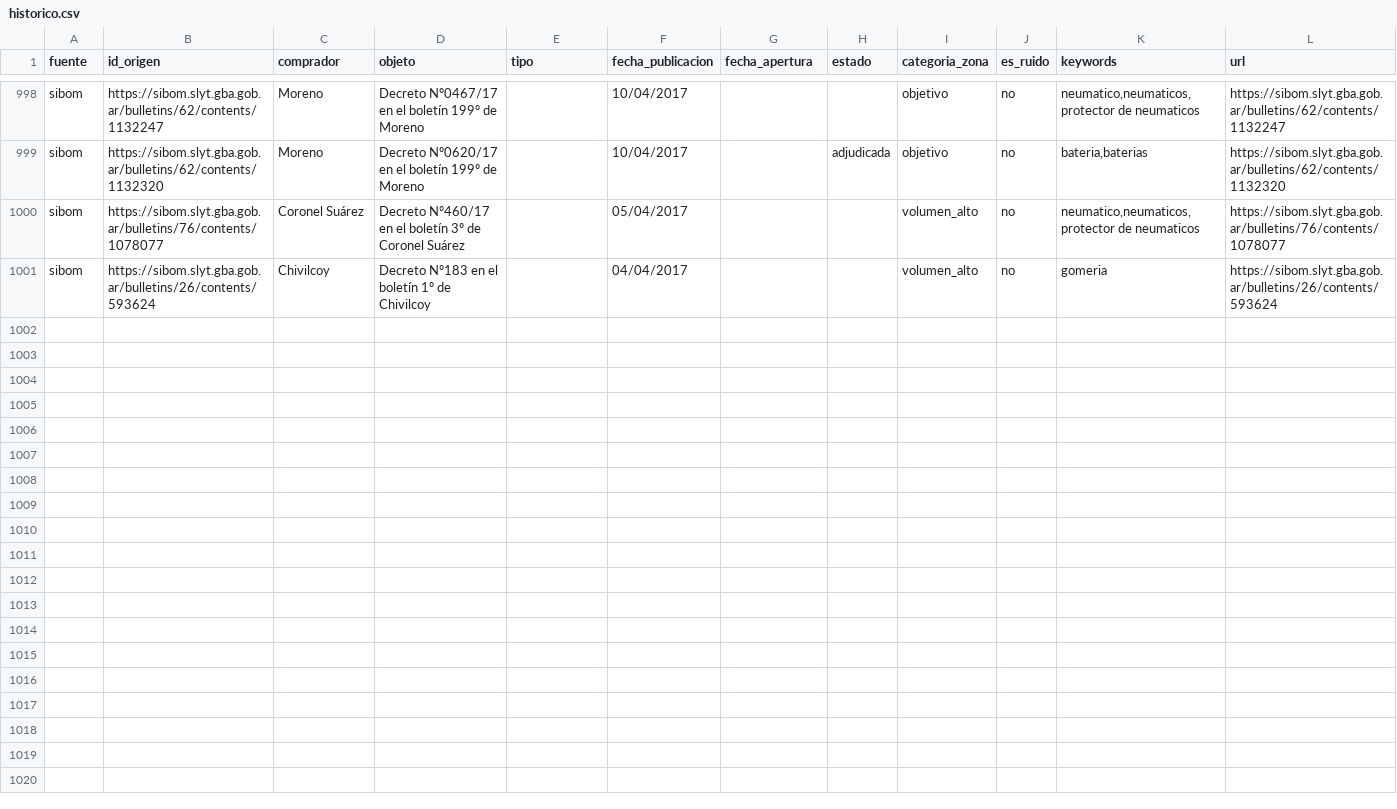
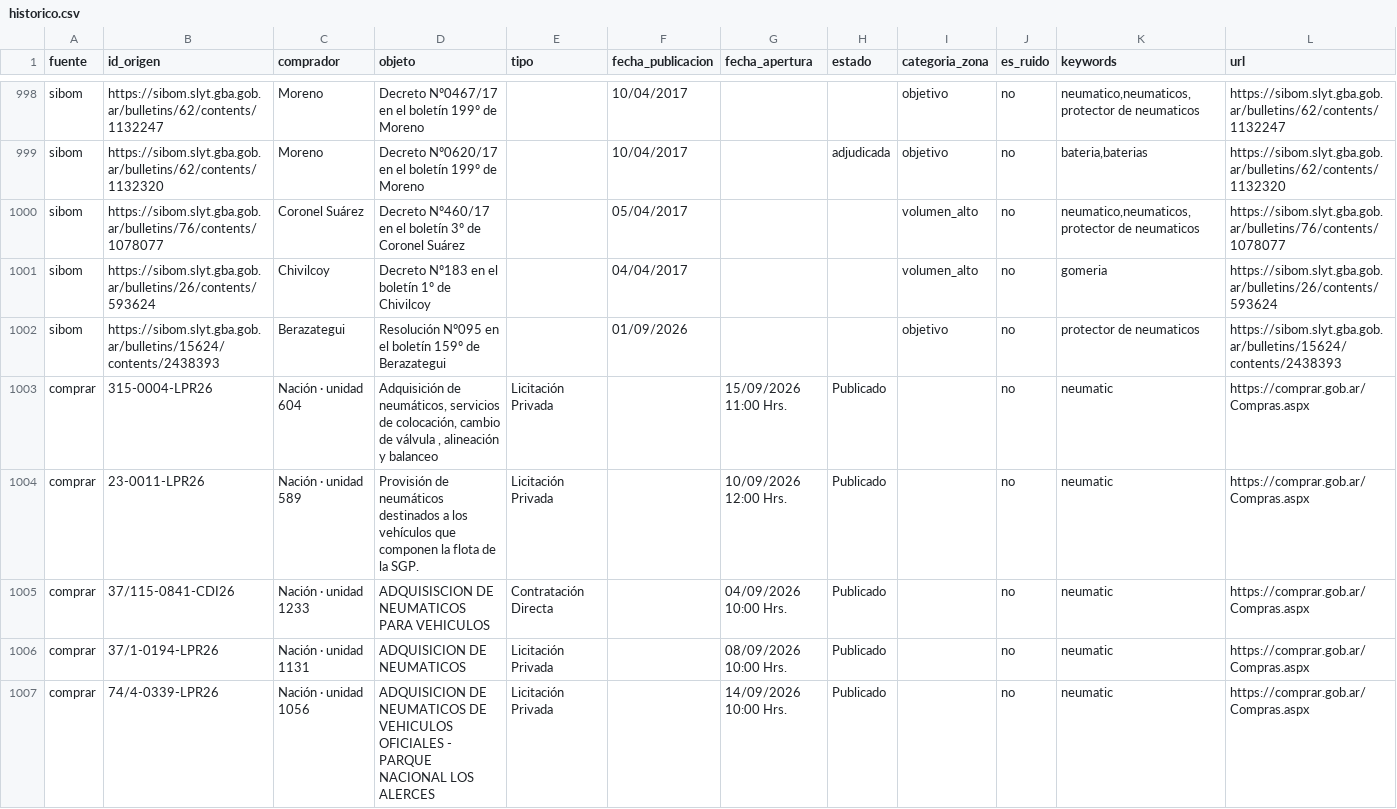
Before and after one commit to Santino530/radar-licitaciones, a CSV file: data/historico.csv, drawn as a sheet; only a part is shown, gaps mark what is left out; rows hold the shown columns only; the diff covers the shown part only; the diff names each change by its address in the sheet, - before the commit and + after, or states it on an @@ line.

```diff
--- a/data/historico.csv
+++ b/data/historico.csv
+row 1002: sibom | https://sibom.slyt.gba.gob.ar/bulletins/15624/contents/2438393 | Berazategui | Resolución Nº095 en el boletín 159º de Berazategui |  | 01/09/2026 |  |  | objetivo | no | protector de neumaticos | https://sibom.slyt.gba.gob.ar/bulletins/15624/contents/2438393
+row 1003: comprar | 315-0004-LPR26 | Nación · unidad 604 | Adquisición de neumáticos, servicios de colocación, cambio de válvula , alineación y balanceo | Licitación Privada |  | 15/09/2026 11:00 Hrs. | Publicado |  | no | neumatic | https://comprar.gob.ar/Compras.aspx
+row 1004: comprar | 23-0011-LPR26 | Nación · unidad 589 | Provisión de neumáticos destinados a los vehículos que componen la flota de la SGP. | Licitación Privada |  | 10/09/2026 12:00 Hrs. | Publicado |  | no | neumatic | https://comprar.gob.ar/Compras.aspx
+row 1005: comprar | 37/115-0841-CDI26 | Nación · unidad 1233 | ADQUISISCION DE NEUMATICOS PARA VEHICULOS | Contratación Directa |  | 04/09/2026 10:00 Hrs. | Publicado |  | no | neumatic | https://comprar.gob.ar/Compras.aspx
+row 1006: comprar | 37/1-0194-LPR26 | Nación · unidad 1131 | ADQUISICION DE NEUMATICOS | Licitación Privada |  | 08/09/2026 10:00 Hrs. | Publicado |  | no | neumatic | https://comprar.gob.ar/Compras.aspx
+row 1007: comprar | 74/4-0339-LPR26 | Nación · unidad 1056 | ADQUISICION DE NEUMATICOS DE VEHICULOS OFICIALES - PARQUE NACIONAL LOS ALERCES | Licitación Privada |  | 14/09/2026 10:00 Hrs. | Publicado |  | no | neumatic | https://comprar.gob.ar/Compras.aspx
```
Also changed, not shown: 5 added rows elsewhere in this file, data/contactos_compras.csv, data/radar_sin_verificar.csv, 8 other files.
